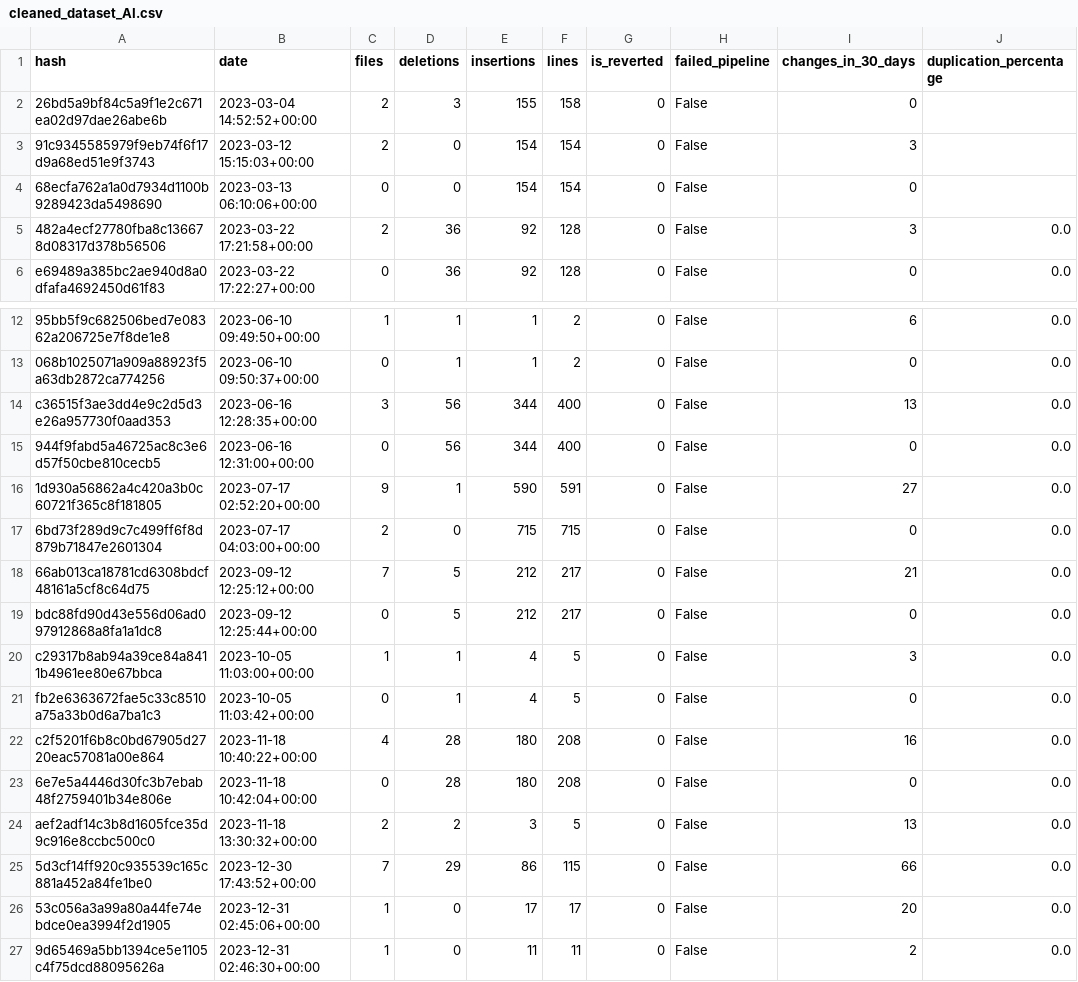
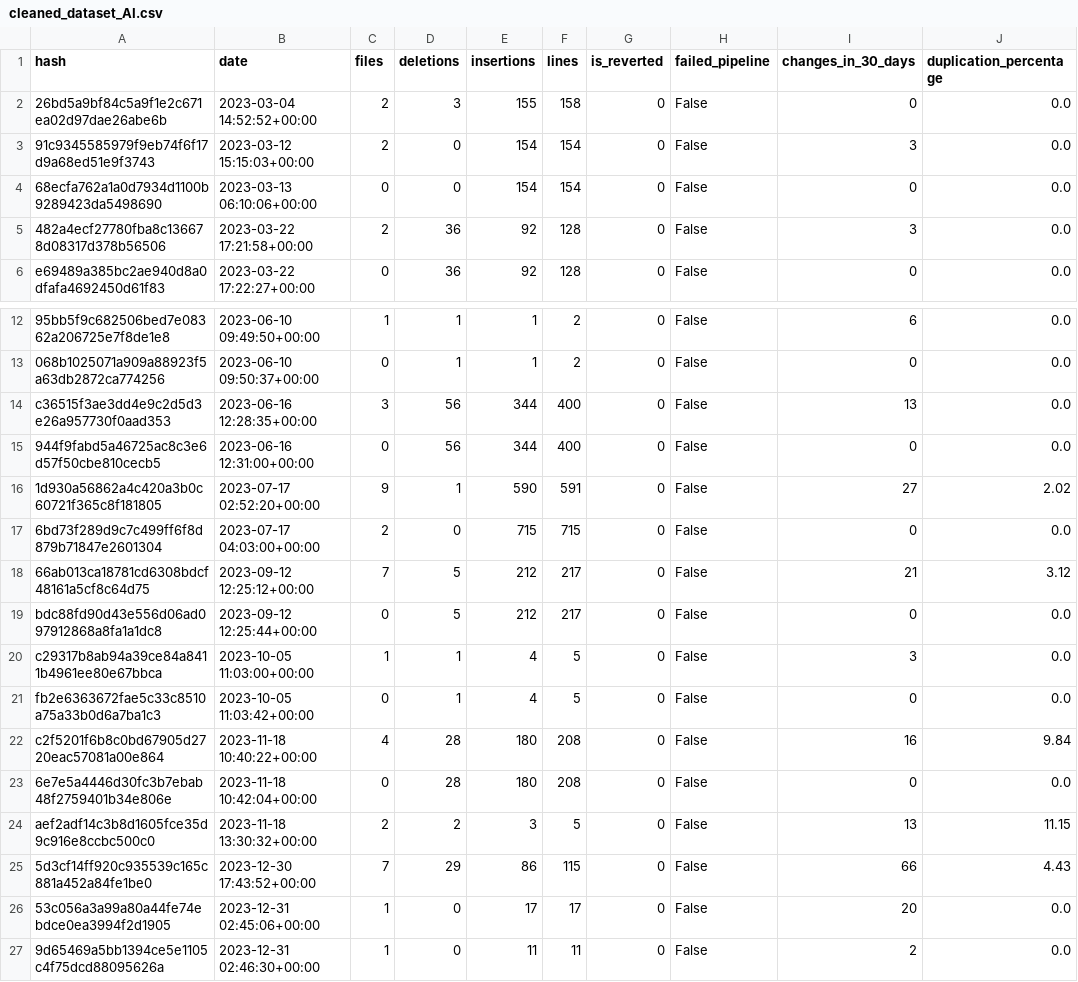
Before and after one commit to elinsbe/software_analytics, a CSV file: csv/cs/ChatdollKit/cleaned_dataset_AI.csv, drawn as a sheet; only a part is shown, gaps mark what is left out.

```diff
--- a/csv/cs/ChatdollKit/cleaned_dataset_AI.csv
+++ b/csv/cs/ChatdollKit/cleaned_dataset_AI.csv
@@ -1,5 +1,5 @@
 hash,date,files,deletions,insertions,lines,is_reverted,failed_pipeline,changes_in_30_days,duplication_percentage
-26bd5a9bf84c5a9f1e2c671ea02d97dae26abe6b,2023-03-04 14:52:52+00:00,2,3,155,158,0,False,0,
-91c9345585979f9eb74f6f17d9a68ed51e9f3743,2023-03-12 15:15:03+00:00,2,0,154,154,0,False,3,
-68ecfa762a1a0d7934d1100b9289423da5498690,2023-03-13 06:10:06+00:00,0,0,154,154,0,False,0,
+26bd5a9bf84c5a9f1e2c671ea02d97dae26abe6b,2023-03-04 14:52:52+00:00,2,3,155,158,0,False,0,0.0
+91c9345585979f9eb74f6f17d9a68ed51e9f3743,2023-03-12 15:15:03+00:00,2,0,154,154,0,False,3,0.0
+68ecfa762a1a0d7934d1100b9289423da5498690,2023-03-13 06:10:06+00:00,0,0,154,154,0,False,0,0.0
 482a4ecf27780fba8c136678d08317d378b56506,2023-03-22 17:21:58+00:00,2,36,92,128,0,False,3,0.0
@@ -15,5 +15,5 @@ c36515f3ae3dd4e9c2d5d3e26a957730f0aad353,2023-06-16 12:28:35+00:00,3,56,344,400,
 944f9fabd5a46725ac8c3e6d57f50cbe810cecb5,2023-06-16 12:31:00+00:00,0,56,344,400,0,False,0,0.0
-1d930a56862a4c420a3b0c60721f365c8f181805,2023-07-17 02:52:20+00:00,9,1,590,591,0,False,27,0.0
+1d930a56862a4c420a3b0c60721f365c8f181805,2023-07-17 02:52:20+00:00,9,1,590,591,0,False,27,2.02
 6bd73f289d9c7c499ff6f8d879b71847e2601304,2023-07-17 04:03:00+00:00,2,0,715,715,0,False,0,0.0
-66ab013ca18781cd6308bdcf48161a5cf8c64d75,2023-09-12 12:25:12+00:00,7,5,212,217,0,False,21,0.0
+66ab013ca18781cd6308bdcf48161a5cf8c64d75,2023-09-12 12:25:12+00:00,7,5,212,217,0,False,21,3.12
 bdc88fd90d43e556d06ad097912868a8fa1a1dc8,2023-09-12 12:25:44+00:00,0,5,212,217,0,False,0,0.0
@@ -21,6 +21,6 @@ c29317b8ab94a39ce84a8411b4961ee80e67bbca,2023-10-05 11:03:00+00:00,1,1,4,5,0,Fal
 fb2e6363672fae5c33c8510a75a33b0d6a7ba1c3,2023-10-05 11:03:42+00:00,0,1,4,5,0,False,0,0.0
-c2f5201f6b8c0bd67905d2720eac57081a00e864,2023-11-18 10:40:22+00:00,4,28,180,208,0,False,16,0.0
+c2f5201f6b8c0bd67905d2720eac57081a00e864,2023-11-18 10:40:22+00:00,4,28,180,208,0,False,16,9.84
 6e7e5a4446d30fc3b7ebab48f2759401b34e806e,2023-11-18 10:42:04+00:00,0,28,180,208,0,False,0,0.0
-aef2adf14c3b8d1605fce35d9c916e8ccbc500c0,2023-11-18 13:30:32+00:00,2,2,3,5,0,False,13,0.0
-5d3cf14ff920c935539c165c881a452a84fe1be0,2023-12-30 17:43:52+00:00,7,29,86,115,0,False,66,0.0
+aef2adf14c3b8d1605fce35d9c916e8ccbc500c0,2023-11-18 13:30:32+00:00,2,2,3,5,0,False,13,11.15
+5d3cf14ff920c935539c165c881a452a84fe1be0,2023-12-30 17:43:52+00:00,7,29,86,115,0,False,66,4.43
 53c056a3a99a80a44fe74ebdce0ea3994f2d1905,2023-12-31 02:45:06+00:00,1,0,17,17,0,False,20,0.0
```
Also changed, not shown: csv/cs/ChatdollKit/cleaned_dataset_nonAI.csv, csv/cs/ChatdollKit/removed_outliers_AI.csv, 5 other files.
